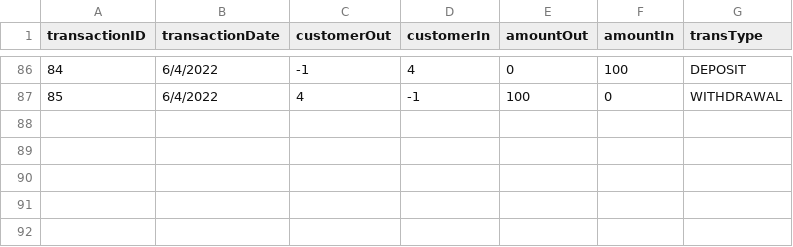
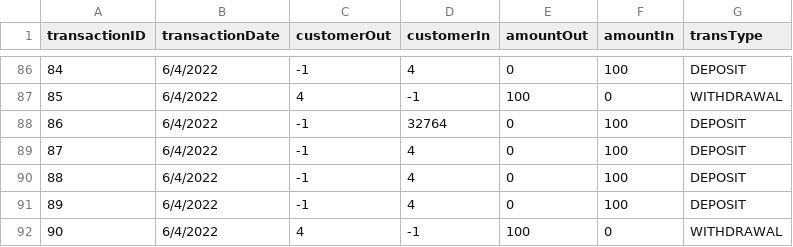
Before and after one commit to rawsashimi1604/1009_BankingSystem, a CSV file: data/transactions.csv, drawn as a sheet; only a part is shown, gaps mark what is left out.

```diff
--- a/data/transactions.csv
+++ b/data/transactions.csv
@@ -87 +87,6 @@
 85,6/4/2022,4,-1,100,0,WITHDRAWAL
+86,6/4/2022,-1,32764,0,100,DEPOSIT
+87,6/4/2022,-1,4,0,100,DEPOSIT
+88,6/4/2022,-1,4,0,100,DEPOSIT
+89,6/4/2022,-1,4,0,100,DEPOSIT
+90,6/4/2022,4,-1,100,0,WITHDRAWAL
```
Also changed, not shown: data/customers.csv, 4 other files.
